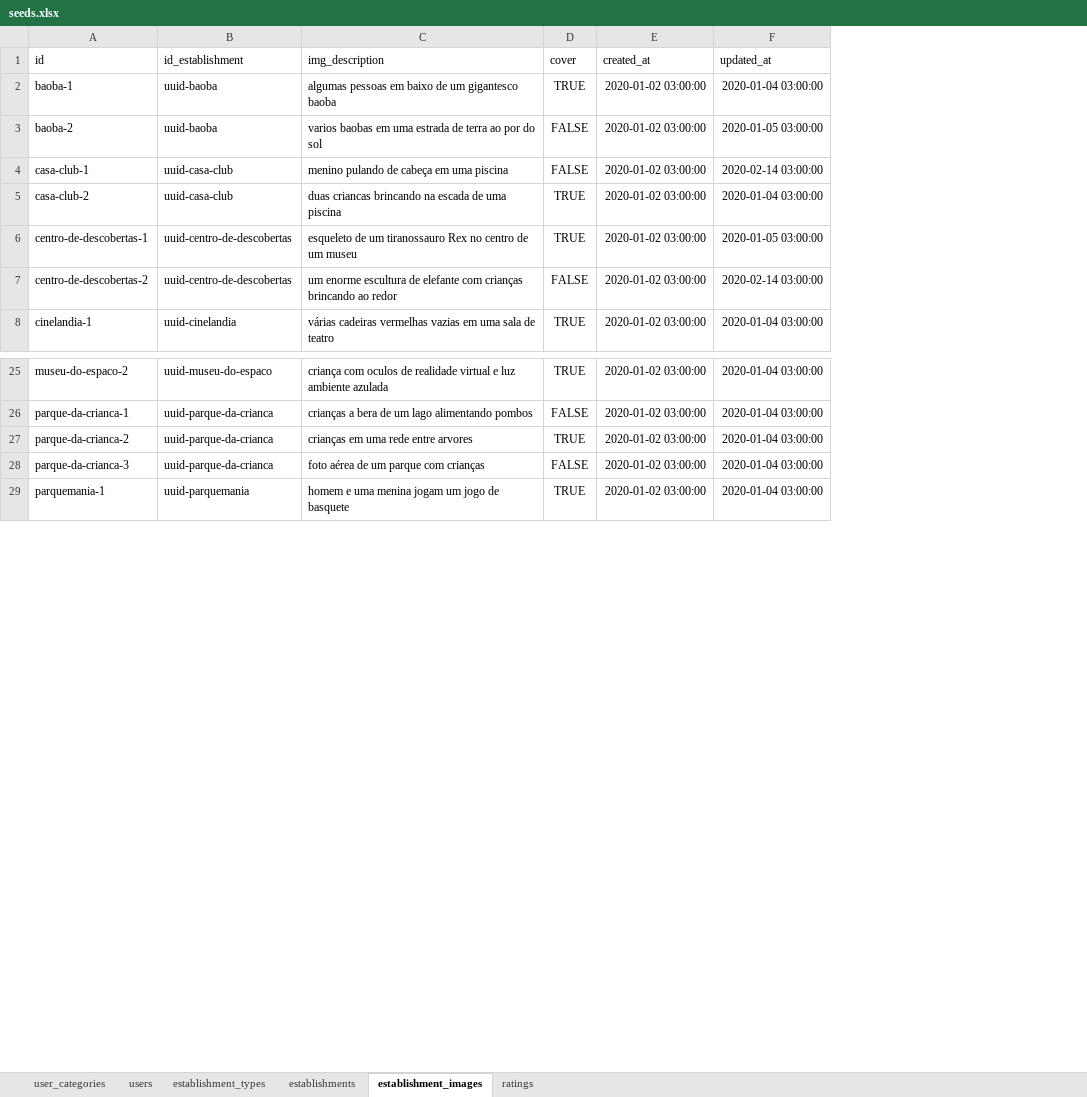
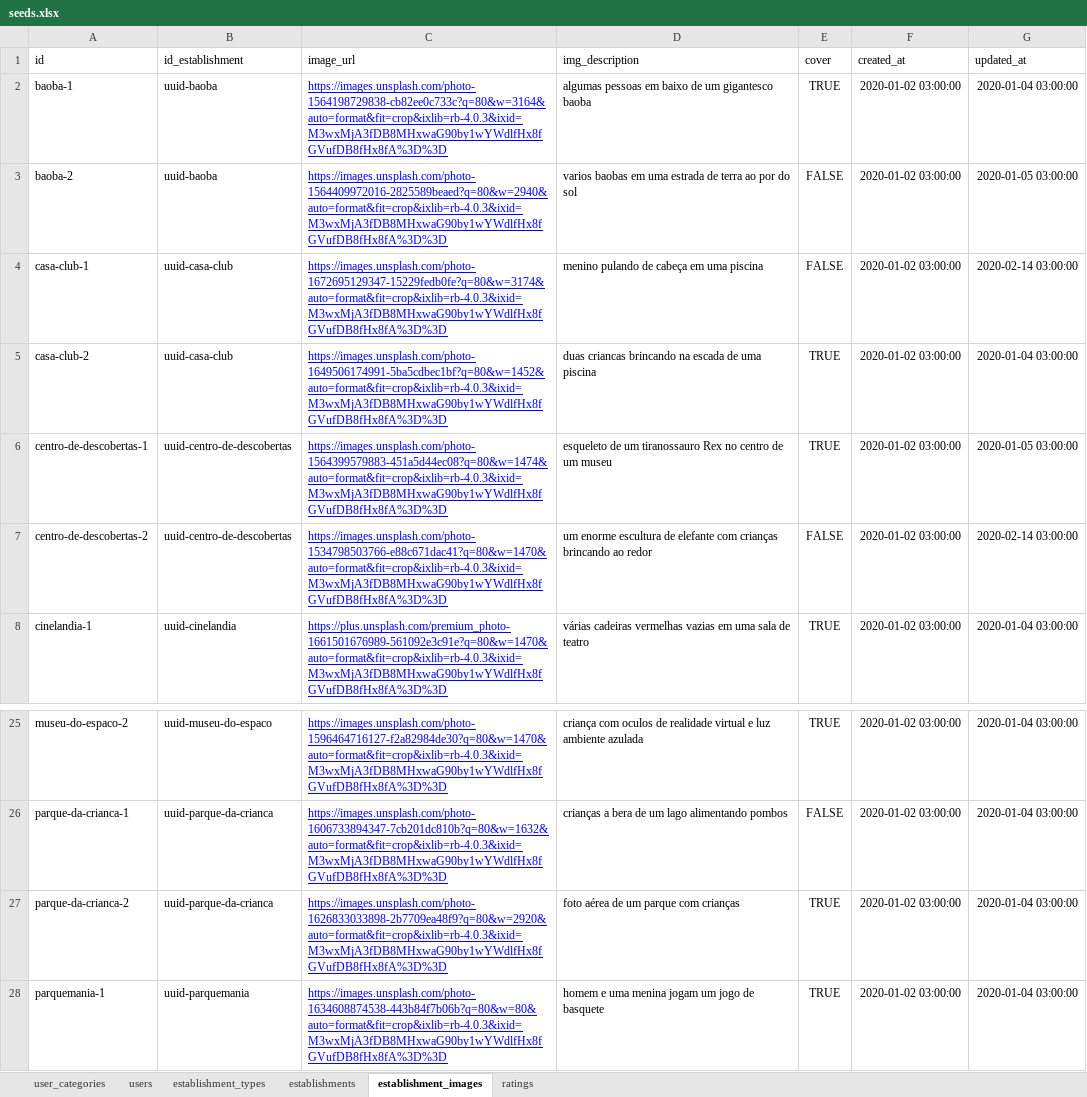
Before and after one commit to gabrielsacampos/levaeu-back, an Excel workbook: seeds/seeds.xlsx, sheet establishment_images, drawn as a sheet; only a part is shown, gaps mark what is left out; values as stored, in another font and other column widths than the file's, no borders; charts and pictures not drawn; removed rows and columns are numbered as before the commit, all else as after; the diff names each change by its address in the sheet, - before the commit and + after, or states it on an @@ line.

```diff
--- a/seeds/seeds.xlsx (sheet establishment_images)
+++ b/seeds/seeds.xlsx (sheet establishment_images)
+column C (image_url), rows 2-8: https://images.unsplash.com/photo-1564198729838-cb82ee0c733c?q=80&w=3164&auto=format&fit=crop&ixlib=rb-4.0.3&ixid=M3wxMjA3fDB8MHxwaG90by1wYWdlfHx8fGVufDB8fHx8fA%3D%3D | https://images.unsplash.com/photo-1564409972016-2825589beaed?q=80&w=2940&auto=format&fit=crop&ixlib=rb-4.0.3&ixid=M3wxMjA3fDB8MHxwaG90by1wYWdlfHx8fGVufDB8fHx8fA%3D%3D | https://images.unsplash.com/photo-1672695129347-15229fedb0fe?q=80&w=3174&auto=format&fit=crop&ixlib=rb-4.0.3&ixid=M3wxMjA3fDB8MHxwaG90by1wYWdlfHx8fGVufDB8fHx8fA%3D%3D | https://images.unsplash.com/photo-1649506174991-5ba5cdbec1bf?q=80&w=1452&auto=format&fit=crop&ixlib=rb-4.0.3&ixid=M3wxMjA3fDB8MHxwaG90by1wYWdlfHx8fGVufDB8fHx8fA%3D%3D | https://images.unsplash.com/photo-1564399579883-451a5d44ec08?q=80&w=1474&auto=format&fit=crop&ixlib=rb-4.0.3&ixid=M3wxMjA3fDB8MHxwaG90by1wYWdlfHx8fGVufDB8fHx8fA%3D%3D | https://images.unsplash.com/photo-1534798503766-e88c671dac41?q=80&w=1470&auto=format&fit=crop&ixlib=rb-4.0.3&ixid=M3wxMjA3fDB8MHxwaG90by1wYWdlfHx8fGVufDB8fHx8fA%3D%3D | https://plus.unsplash.com/premium_photo-1661501676989-561092e3c91e?q=80&w=1470&auto=format&fit=crop&ixlib=rb-4.0.3&ixid=M3wxMjA3fDB8MHxwaG90by1wYWdlfHx8fGVufDB8fHx8fA%3D%3D; rows 25-28: https://images.unsplash.com/photo-1596464716127-f2a82984de30?q=80&w=1470&auto=format&fit=crop&ixlib=rb-4.0.3&ixid=M3wxMjA3fDB8MHxwaG90by1wYWdlfHx8fGVufDB8fHx8fA%3D%3D | https://images.unsplash.com/photo-1606733894347-7cb201dc810b?q=80&w=1632&auto=format&fit=crop&ixlib=rb-4.0.3&ixid=M3wxMjA3fDB8MHxwaG90by1wYWdlfHx8fGVufDB8fHx8fA%3D%3D | https://images.unsplash.com/photo-1626833033898-2b7709ea48f9?q=80&w=2920&auto=format&fit=crop&ixlib=rb-4.0.3&ixid=M3wxMjA3fDB8MHxwaG90by1wYWdlfHx8fGVufDB8fHx8fA%3D%3D | https://images.unsplash.com/photo-1634608874538-443b84f7b06b?q=80&w=80&auto=format&fit=crop&ixlib=rb-4.0.3&ixid=M3wxMjA3fDB8MHxwaG90by1wYWdlfHx8fGVufDB8fHx8fA%3D%3D
-D27 (img_description): crianças em uma rede entre arvores
+D27 (img_description): foto aérea de um parque com crianças
-row 28: parque-da-crianca-3 | uuid-parque-da-crianca | foto aérea de um parque com crianças | FALSE | 2020-01-02 03:00:00 | 2020-01-04 03:00:00
```
Also changed, not shown: sheet ratings, sheet users, 12 other files.
